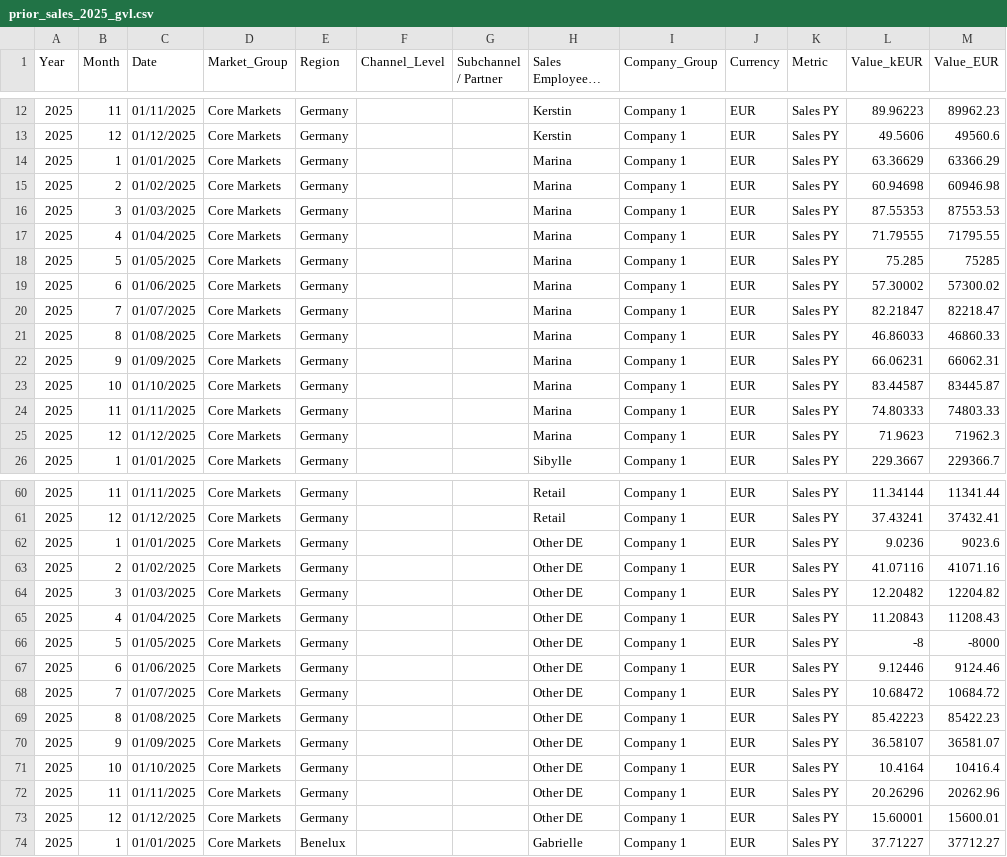
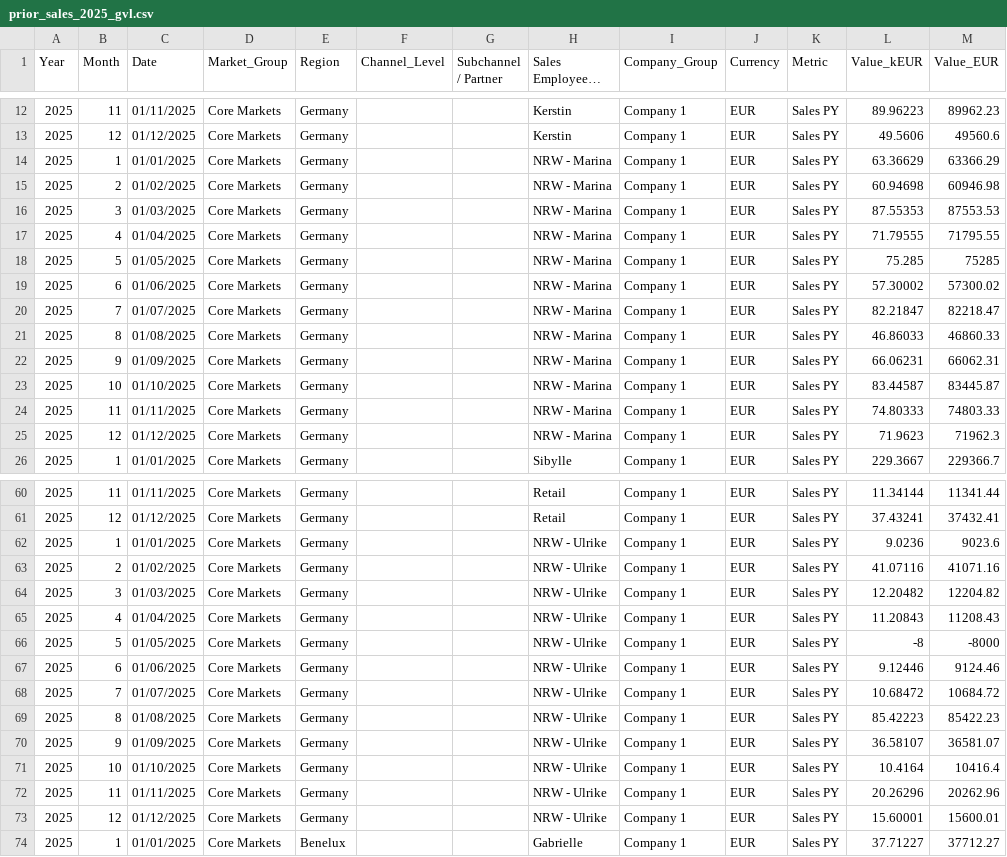
Before and after one commit to bradleyqms/sales_report, a CSV file: data/inputs/prior_years/prior_sales_2025_gvl.csv, drawn as a sheet; only a part is shown, gaps mark what is left out; long unchanged cells end in ….

Commit message:
feat(DNR-68): split NRW into Marina+Ulrike, switch dispatch runner to full_report_v2

```diff
--- a/data/inputs/prior_years/prior_sales_2025_gvl.csv
+++ b/data/inputs/prior_years/prior_sales_2025_gvl.csv
@@ -13,14 +13,14 @@
 2025,12,01/12/2025,Core Markets,Germany,,,Kerstin,Company 1,EUR,Sales PY,49.5606,49560.6
-2025,1,01/01/2025,Core Markets,Germany,,,Marina,Company 1,EUR,Sales PY,63.36629,63366.29
-2025,2,01/02/2025,Core Markets,Germany,,,Marina,Company 1,EUR,Sales PY,60.94698,60946.98
-2025,3,01/03/2025,Core Markets,Germany,,,Marina,Company 1,EUR,Sales PY,87.55353,87553.53
-2025,4,01/04/2025,Core Markets,Germany,,,Marina,Company 1,EUR,Sales PY,71.79555,71795.55
-2025,5,01/05/2025,Core Markets,Germany,,,Marina,Company 1,EUR,Sales PY,75.285,75285
-2025,6,01/06/2025,Core Markets,Germany,,,Marina,Company 1,EUR,Sales PY,57.30002,57300.02
-2025,7,01/07/2025,Core Markets,Germany,,,Marina,Company 1,EUR,Sales PY,82.21847,82218.47
-2025,8,01/08/2025,Core Markets,Germany,,,Marina,Company 1,EUR,Sales PY,46.86033,46860.33
-2025,9,01/09/2025,Core Markets,Germany,,,Marina,Company 1,EUR,Sales PY,66.06231,66062.31
-2025,10,01/10/2025,Core Markets,Germany,,,Marina,Company 1,EUR,Sales PY,83.44587,83445.87
-2025,11,01/11/2025,Core Markets,Germany,,,Marina,Company 1,EUR,Sales PY,74.80333,74803.33
-2025,12,01/12/2025,Core Markets,Germany,,,Marina,Company 1,EUR,Sales PY,71.9623,71962.3
+2025,1,01/01/2025,Core Markets,Germany,,,NRW - Marina,Company 1,EUR,Sales PY,63.36629,63366.29
+2025,2,01/02/2025,Core Markets,Germany,,,NRW - Marina,Company 1,EUR,Sales PY,60.94698,60946.98
+2025,3,01/03/2025,Core Markets,Germany,,,NRW - Marina,Company 1,EUR,Sales PY,87.55353,87553.53
+2025,4,01/04/2025,Core Markets,Germany,,,NRW - Marina,Company 1,EUR,Sales PY,71.79555,71795.55
+2025,5,01/05/2025,Core Markets,Germany,,,NRW - Marina,Company 1,EUR,Sales PY,75.285,75285
+2025,6,01/06/2025,Core Markets,Germany,,,NRW - Marina,Company 1,EUR,Sales PY,57.30002,57300.02
+2025,7,01/07/2025,Core Markets,Germany,,,NRW - Marina,Company 1,EUR,Sales PY,82.21847,82218.47
+2025,8,01/08/2025,Core Markets,Germany,,,NRW - Marina,Company 1,EUR,Sales PY,46.86033,46860.33
+2025,9,01/09/2025,Core Markets,Germany,,,NRW - Marina,Company 1,EUR,Sales PY,66.06231,66062.31
+2025,10,01/10/2025,Core Markets,Germany,,,NRW - Marina,Company 1,EUR,Sales PY,83.44587,83445.87
+2025,11,01/11/2025,Core Markets,Germany,,,NRW - Marina,Company 1,EUR,Sales PY,74.80333,74803.33
+2025,12,01/12/2025,Core Markets,Germany,,,NRW - Marina,Company 1,EUR,Sales PY,71.9623,71962.3
 2025,1,01/01/2025,Core Markets,Germany,,,Sibylle,Company 1,EUR,Sales PY,229.3667,229366.7
@@ -61,14 +61,14 @@
 2025,12,01/12/2025,Core Markets,Germany,,,Retail,Company 1,EUR,Sales PY,37.43241,37432.41
-2025,1,01/01/2025,Core Markets,Germany,,,Other DE,Company 1,EUR,Sales PY,9.0236,9023.6
-2025,2,01/02/2025,Core Markets,Germany,,,Other DE,Company 1,EUR,Sales PY,41.07116,41071.16
-2025,3,01/03/2025,Core Markets,Germany,,,Other DE,Company 1,EUR,Sales PY,12.20482,12204.82
-2025,4,01/04/2025,Core Markets,Germany,,,Other DE,Company 1,EUR,Sales PY,11.20843,11208.43
-2025,5,01/05/2025,Core Markets,Germany,,,Other DE,Company 1,EUR,Sales PY,-8,-8000
-2025,6,01/06/2025,Core Markets,Germany,,,Other DE,Company 1,EUR,Sales PY,9.12446,9124.46
-2025,7,01/07/2025,Core Markets,Germany,,,Other DE,Company 1,EUR,Sales PY,10.68472,10684.72
-2025,8,01/08/2025,Core Markets,Germany,,,Other DE,Company 1,EUR,Sales PY,85.42223,85422.23
-2025,9,01/09/2025,Core Markets,Germany,,,Other DE,Company 1,EUR,Sales PY,36.58107,36581.07
-2025,10,01/10/2025,Core Markets,Germany,,,Other DE,Company 1,EUR,Sales PY,10.4164,10416.4
-2025,11,01/11/2025,Core Markets,Germany,,,Other DE,Company 1,EUR,Sales PY,20.26296,20262.96
-2025,12,01/12/2025,Core Markets,Germany,,,Other DE,Company 1,EUR,Sales PY,15.60001,15600.01
+2025,1,01/01/2025,Core Markets,Germany,,,NRW - Ulrike,Company 1,EUR,Sales PY,9.0236,9023.6
+2025,2,01/02/2025,Core Markets,Germany,,,NRW - Ulrike,Company 1,EUR,Sales PY,41.07116,41071.16
+2025,3,01/03/2025,Core Markets,Germany,,,NRW - Ulrike,Company 1,EUR,Sales PY,12.20482,12204.82
+2025,4,01/04/2025,Core Markets,Germany,,,NRW - Ulrike,Company 1,EUR,Sales PY,11.20843,11208.43
+2025,5,01/05/2025,Core Markets,Germany,,,NRW - Ulrike,Company 1,EUR,Sales PY,-8,-8000
+2025,6,01/06/2025,Core Markets,Germany,,,NRW - Ulrike,Company 1,EUR,Sales PY,9.12446,9124.46
+2025,7,01/07/2025,Core Markets,Germany,,,NRW - Ulrike,Company 1,EUR,Sales PY,10.68472,10684.72
+2025,8,01/08/2025,Core Markets,Germany,,,NRW - Ulrike,Company 1,EUR,Sales PY,85.42223,85422.23
+2025,9,01/09/2025,Core Markets,Germany,,,NRW - Ulrike,Company 1,EUR,Sales PY,36.58107,36581.07
+2025,10,01/10/2025,Core Markets,Germany,,,NRW - Ulrike,Company 1,EUR,Sales PY,10.4164,10416.4
+2025,11,01/11/2025,Core Markets,Germany,,,NRW - Ulrike,Company 1,EUR,Sales PY,20.26296,20262.96
+2025,12,01/12/2025,Core Markets,Germany,,,NRW - Ulrike,Company 1,EUR,Sales PY,15.60001,15600.01
 2025,1,01/01/2025,Core Markets,Benelux,,,Gabrielle,Company 1,EUR,Sales PY,37.71227,37712.27
```
Also changed, not shown: 3 other files.
